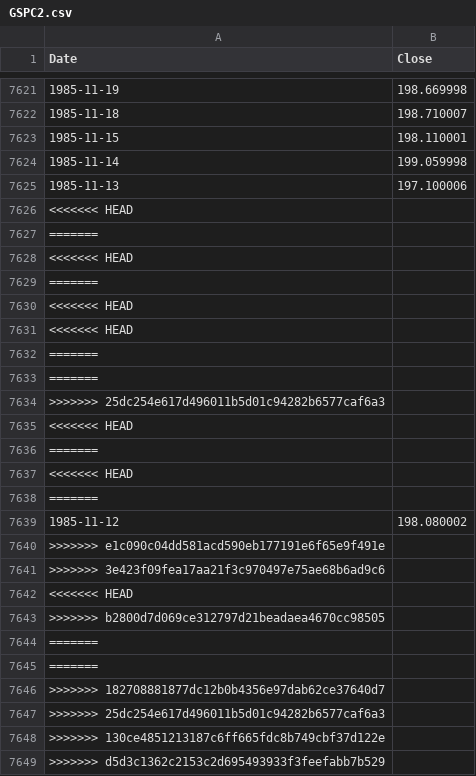
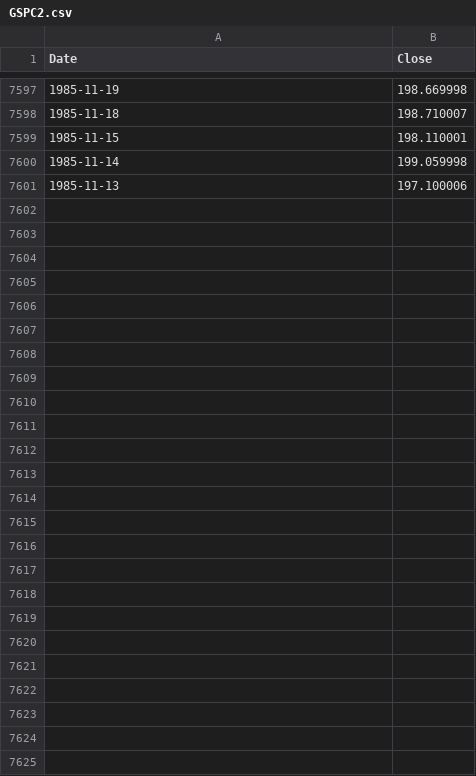
Before and after one commit to danbikle/app26r, a CSV file: public/csv/GSPC2.csv, drawn as a sheet; only a part is shown, gaps mark what is left out; the diff covers the shown part only.

```diff
--- a/public/csv/GSPC2.csv
+++ b/public/csv/GSPC2.csv
@@ -7625,25 +7601 @@ Date,Close
 1985-11-13,197.100006
-<<<<<<< HEAD
-=======
-<<<<<<< HEAD
-=======
-<<<<<<< HEAD
-<<<<<<< HEAD
-=======
-=======
->>>>>>> 25dc254e617d496011b5d01c94282b6577caf6a3
-<<<<<<< HEAD
-=======
-<<<<<<< HEAD
-=======
-1985-11-12,198.080002
->>>>>>> e1c090c04dd581acd590eb177191e6f65e9f491e
->>>>>>> 3e423f09fea17aa21f3c970497e75ae68b6ad9c6
-<<<<<<< HEAD
->>>>>>> b2800d7d069ce312797d21beadaea4670cc98505
-=======
-=======
->>>>>>> 182708881877dc12b0b4356e97dab62ce37640d7
->>>>>>> 25dc254e617d496011b5d01c94282b6577caf6a3
->>>>>>> 130ce4851213187c6ff665fdc8b749cbf37d122e
->>>>>>> d5d3c1362c2153c2d695493933f3feefabb7b529
```
Also changed, not shown: 24 removed rows elsewhere in this file, 1 other file.
